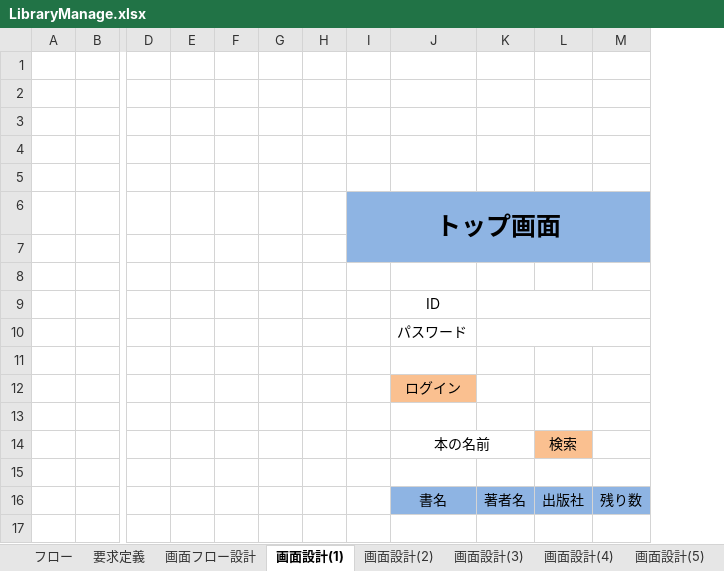
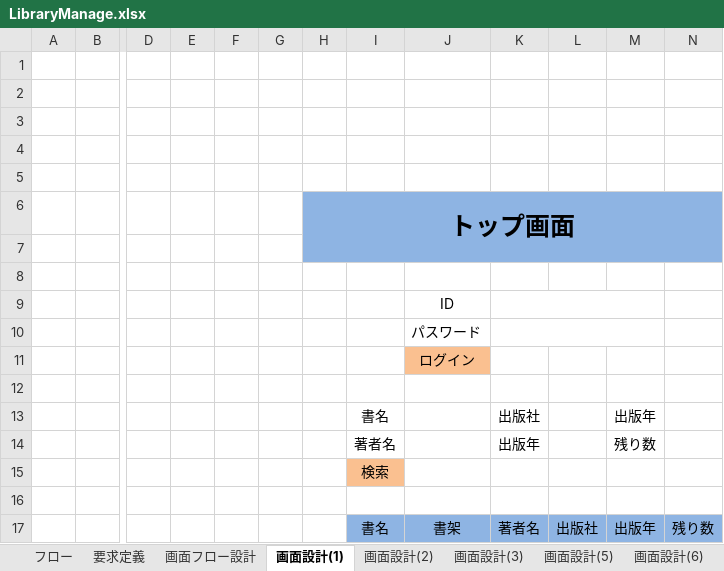
Before and after one commit to kyowuzuyi/LibraryManage, an Excel workbook: LibraryManage.xlsx, sheet 画面設計(1), drawn as a sheet; only a part is shown, gaps mark what is left out; values as stored, in another font and other column widths than the file's, no borders; removed rows and columns are numbered as before the commit, all else as after; rows hold the shown columns only; the diff names each change by its address in the sheet, - before the commit and + after, or states it on an @@ line.

```diff
--- a/LibraryManage.xlsx (sheet 画面設計(1))
+++ b/LibraryManage.xlsx (sheet 画面設計(1))
-column H, empty
+column I, row 15: 検索; row 17: 書名
+column M, row 17: 出版年
-K9:M9 merged
+K9:M9 merged
-K10:M10 merged
+K10:M10 merged
-row 11: (empty)
-row 14:  |  |  |  |  |  |  |  | 本の名前 |  | 検索
+row 13:  |  |  |  |  |  |  | 書名 |  | 出版社 |  | 出版年
+row 14:  |  |  |  |  |  |  | 著者名 |  | 出版年 |  | 残り数
+row 16: (empty)
-J17: 書名
+J17: 書架
```
Also changed, not shown: sheet ゴミ箱, sheet 画面設計(9), sheet 画面設計(6), sheet 画面設計(8), sheet 画面設計(7), sheet 画面設計(4), 2 more sheets, other sheet tabs, charts or pictures.
